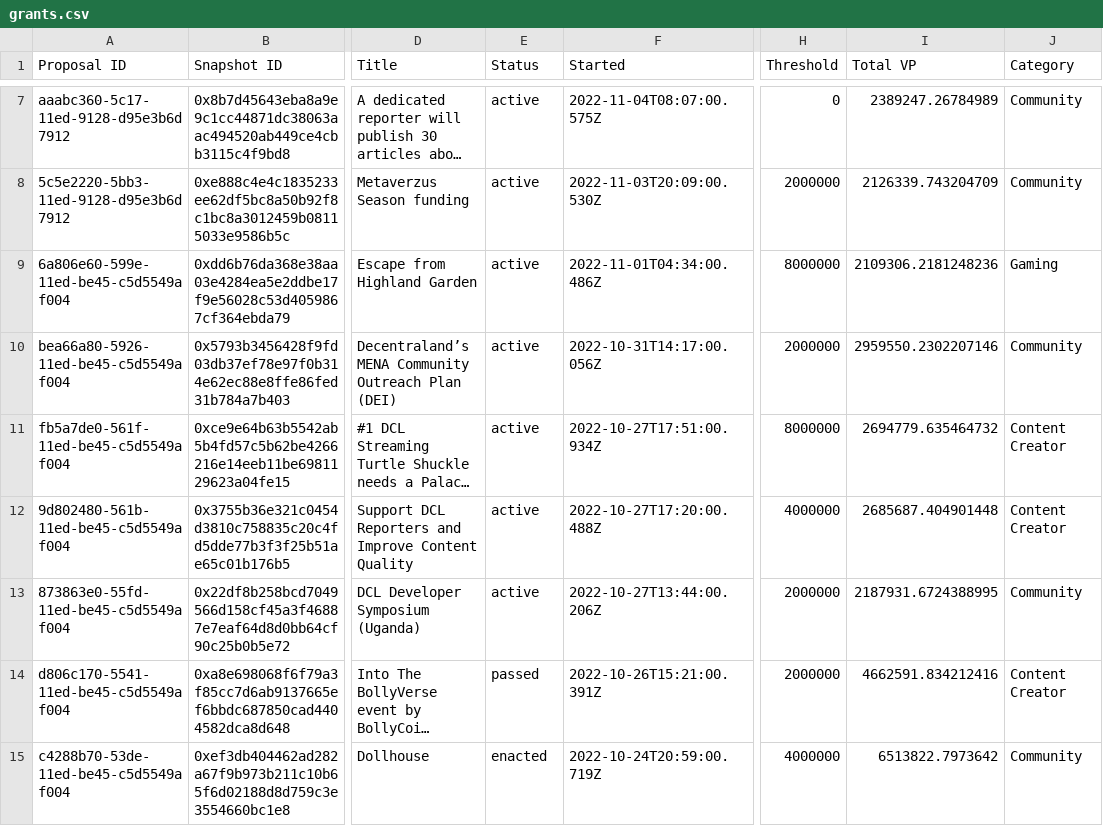
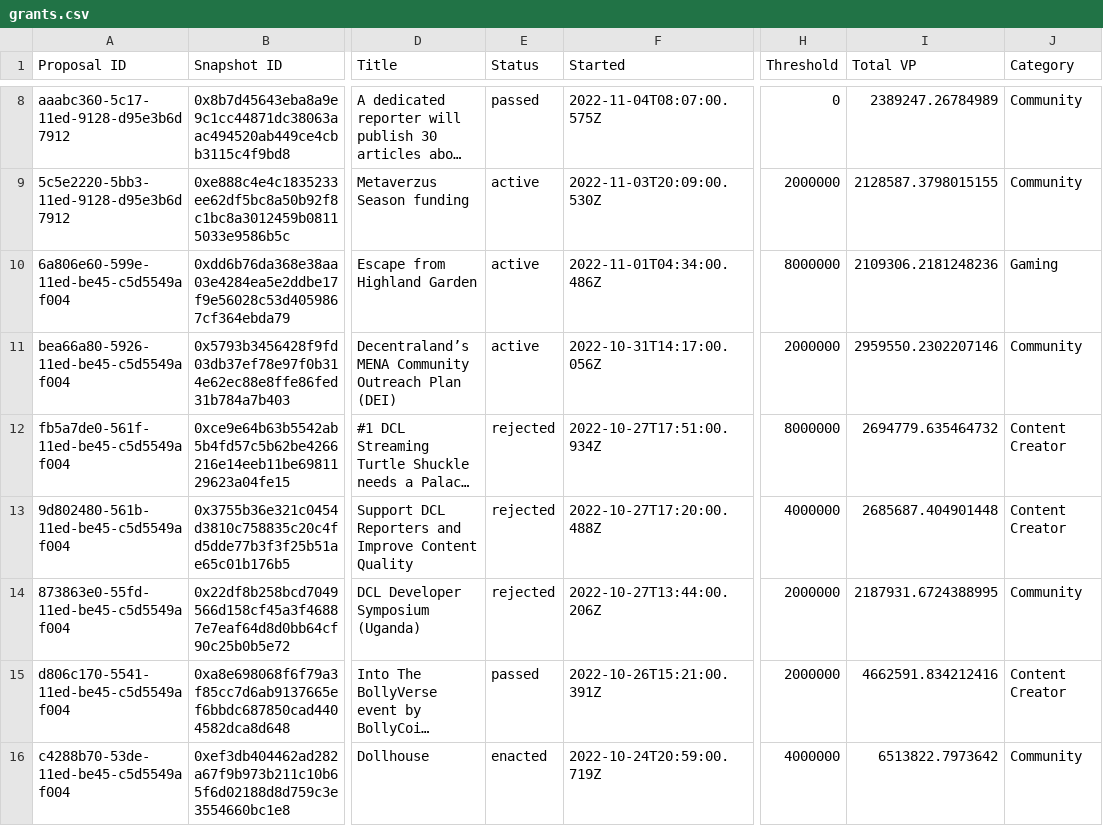
Before and after one commit to Decentraland-DAO/transparency, a CSV file: grants.csv, drawn as a sheet; only a part is shown, gaps mark what is left out; long unchanged cells end in …; addresses are those after the commit; the diff covers the shown part only; the diff names each change by its address in the sheet, - before the commit and + after, or states it on an @@ line.

```diff
--- a/grants.csv
+++ b/grants.csv
-E8 (Status): active
+E8 (Status): passed
-I9 (Total VP): 2126339.743204709
+I9 (Total VP): 2128587.3798015155
-E12:E14 (Status): active
+E12:E14 (Status): rejected
```
Also changed, not shown: 1 added row and 52 edited cells elsewhere in this file, balances.csv, collections.csv, 16 other files.
